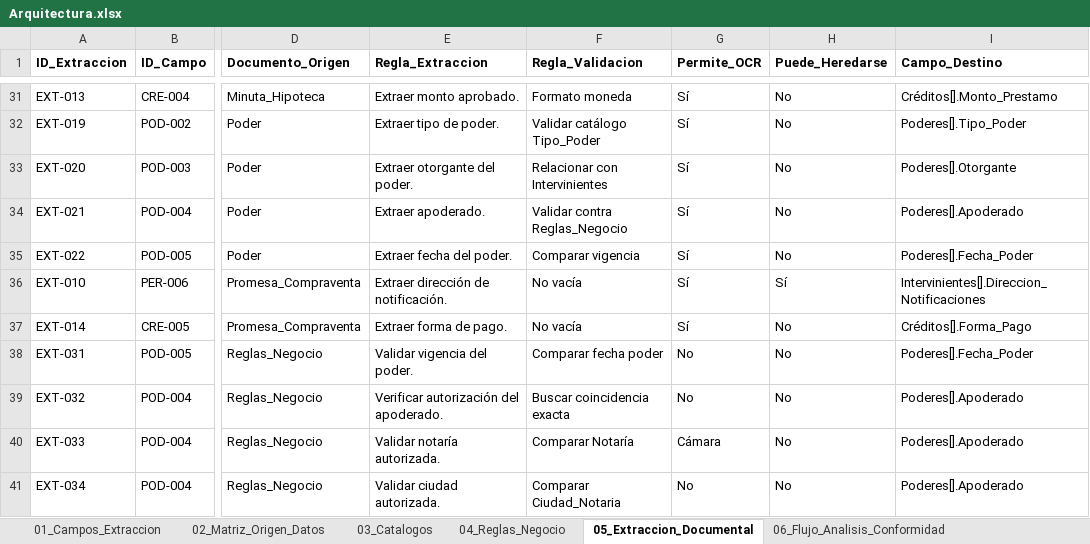
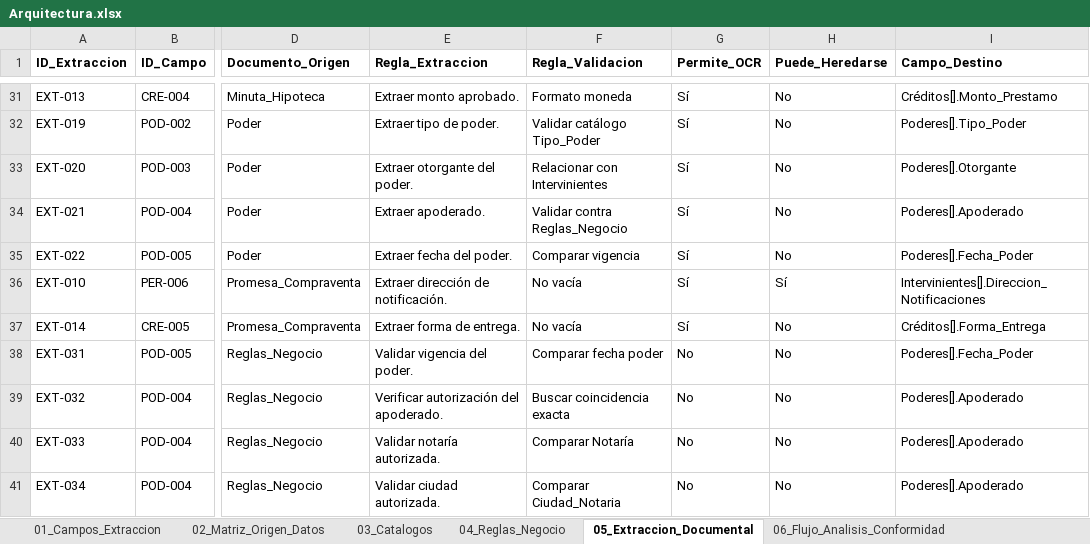
Before and after one commit to JulianvanegasTs/Gestor-Inteligente-de-Operaciones-Jur-dicas-GIOJ, an Excel workbook: Arquitectura/Arquitectura.xlsx, sheet 05_Extraccion_Documental, drawn as a sheet; only a part is shown, gaps mark what is left out; values as stored, in another font and other column widths than the file's, no borders; charts and pictures not drawn; the diff names each change by its address in the sheet, - before the commit and + after, or states it on an @@ line.

```diff
--- a/Arquitectura/Arquitectura.xlsx (sheet 05_Extraccion_Documental)
+++ b/Arquitectura/Arquitectura.xlsx (sheet 05_Extraccion_Documental)
-E37 (Regla_Extraccion): Extraer forma de pago.
+E37 (Regla_Extraccion): Extraer forma de entrega.
-I37 (Campo_Destino): Créditos[].Forma_Pago
+I37 (Campo_Destino): Créditos[].Forma_Entrega
-G40 (Permite_OCR): Cámara
+G40 (Permite_OCR): No
```
Also changed, not shown: sheet 09_Marcadores_Documento, sheet 01_Campos_Extraccion, sheet 02_Matriz_Origen_Datos, other sheet tabs, charts or pictures, 15 other files.
